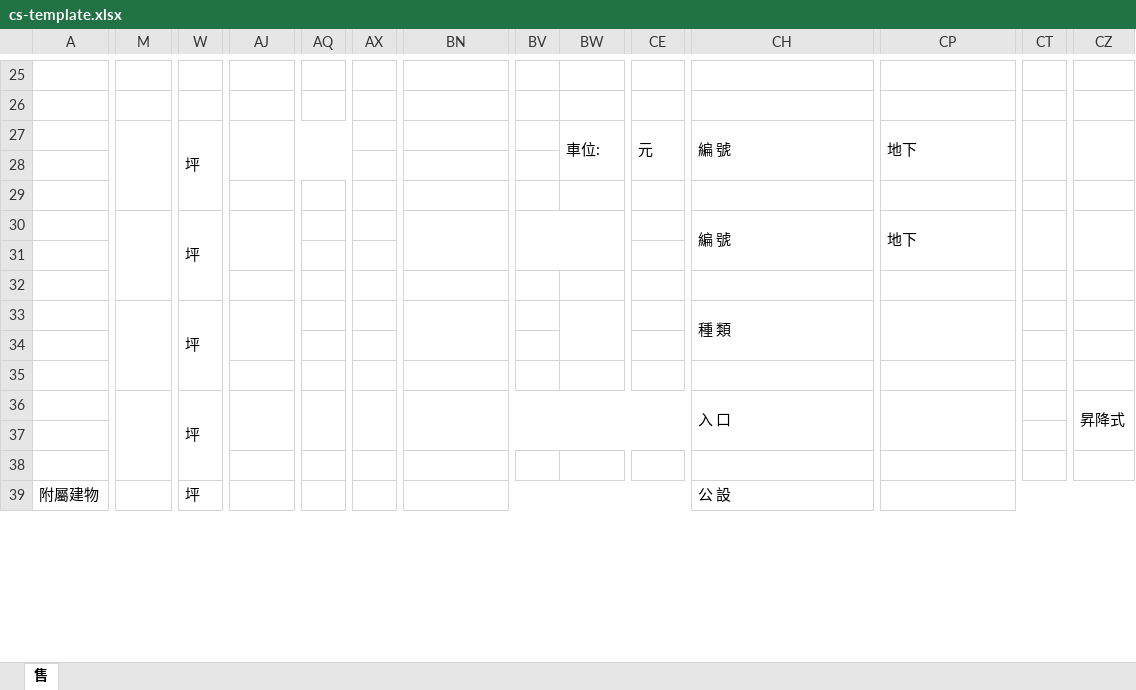
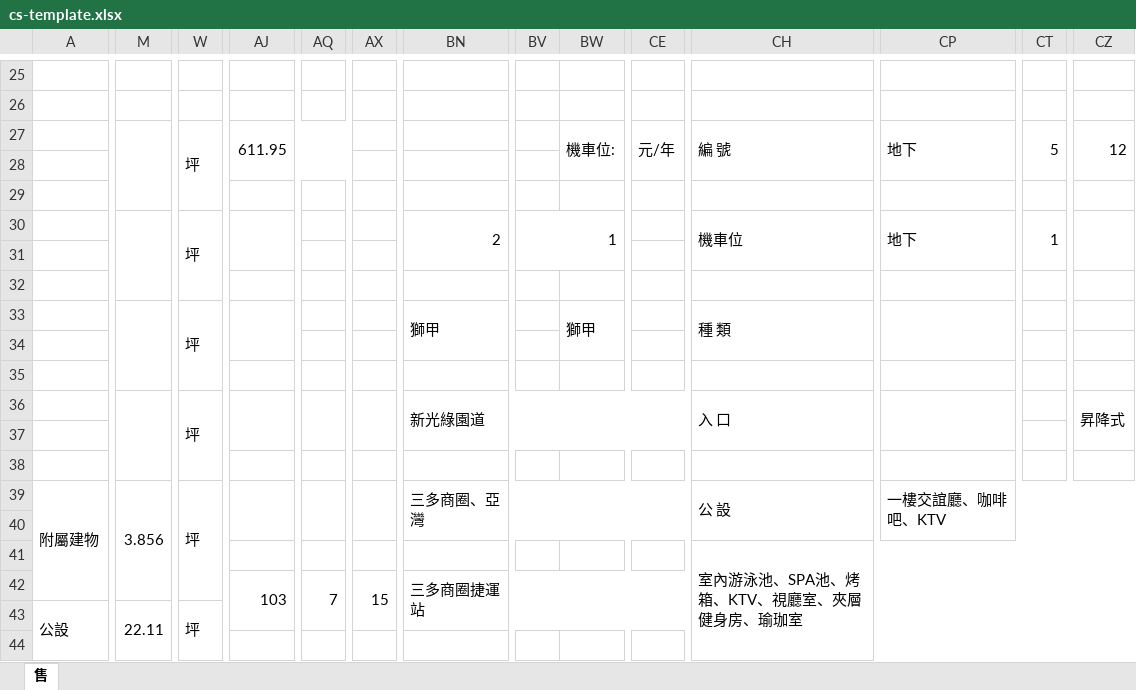
Before and after one commit to bingshang-house/shang-claude, an Excel workbook: cs-template.xlsx, sheet 售, drawn as a sheet; only a part is shown, gaps mark what is left out; values as stored, in another font and other column widths than the file's, no cell formats; charts and pictures not drawn; removed rows and columns are numbered as before the commit, all else as after; rows hold the shown columns only; the diff covers the shown part only; the diff names each change by its address in the sheet, - before the commit and + after, or states it on an @@ line.

```diff
--- a/cs-template.xlsx (sheet 售)
+++ b/cs-template.xlsx (sheet 售)
-AJ27: (empty)
+AJ27: 611.95
-BW27: 車位:
+BW27: 機車位:
-CE27: 元
+CE27: 元/年
-CT27: (empty)
+CT27: 5
-CZ27: (empty)
+CZ27: 12
-BN30: (empty)
+BN30: 2
-BV30: (empty)
+BV30: 1
-CH30: 編 號
+CH30: 機車位
-CT30: (empty)
+CT30: 1
-BN33: (empty)
+BN33: 獅甲
-BW33: (empty)
+BW33: 獅甲
-BN36: (empty)
+BN36: 新光綠園道
-A39:L41 merged
+A39:L42 merged
-M39: (empty)
+M39: 3.856
-M39:V41 merged
+M39:V42 merged
-W39:X41 merged
+W39:X42 merged
-AJ39:AK40 merged
+AJ39:AK40 merged
-AQ39:AR40 merged
+AQ39:AR40 merged
-AX39:AY40 merged
+AX39:AY40 merged
-BN39: (empty)
+BN39: 三多商圈、亞灣
-BN39:CE40 merged
+BN39:CE40 merged
-CH39:CO40 merged
+CH39:CO40 merged
-CP39: (empty)
+CP39: 一樓交誼廳、咖啡吧、KTV
-CP39:DF40 merged
+CP39:DF40 merged
+row 40: (empty)
+row 41:  |  |  |  |  |  |  |  |  |  | 室內游泳池、SPA池、烤箱、KTV、視廳室、夾層健身房、瑜珈室
+row 42:  |  |  | 103 | 7 | 15 | 三多商圈捷運站
+row 43: 公設 | 22.11 | 坪
+row 44: (empty)
```
Also changed, not shown: 9 added rows, 11 removed rows, 32 edited cells and merged cells elsewhere in this sheet, cell formats, charts or pictures, 1 other file.
